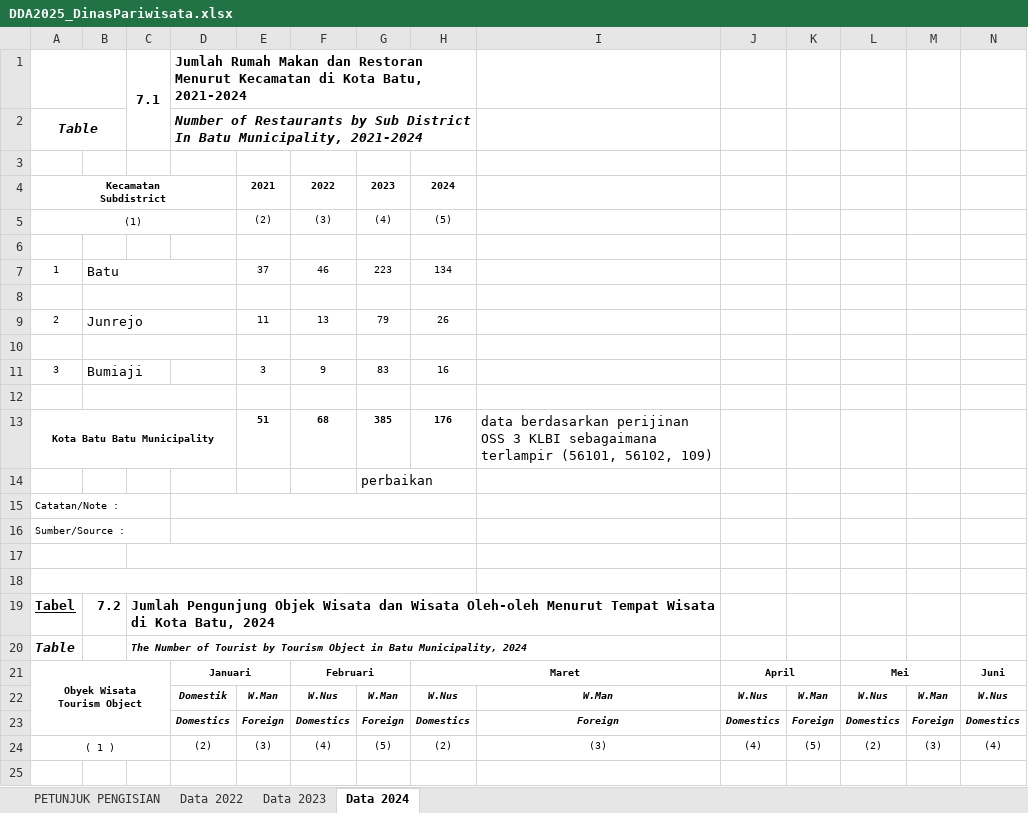
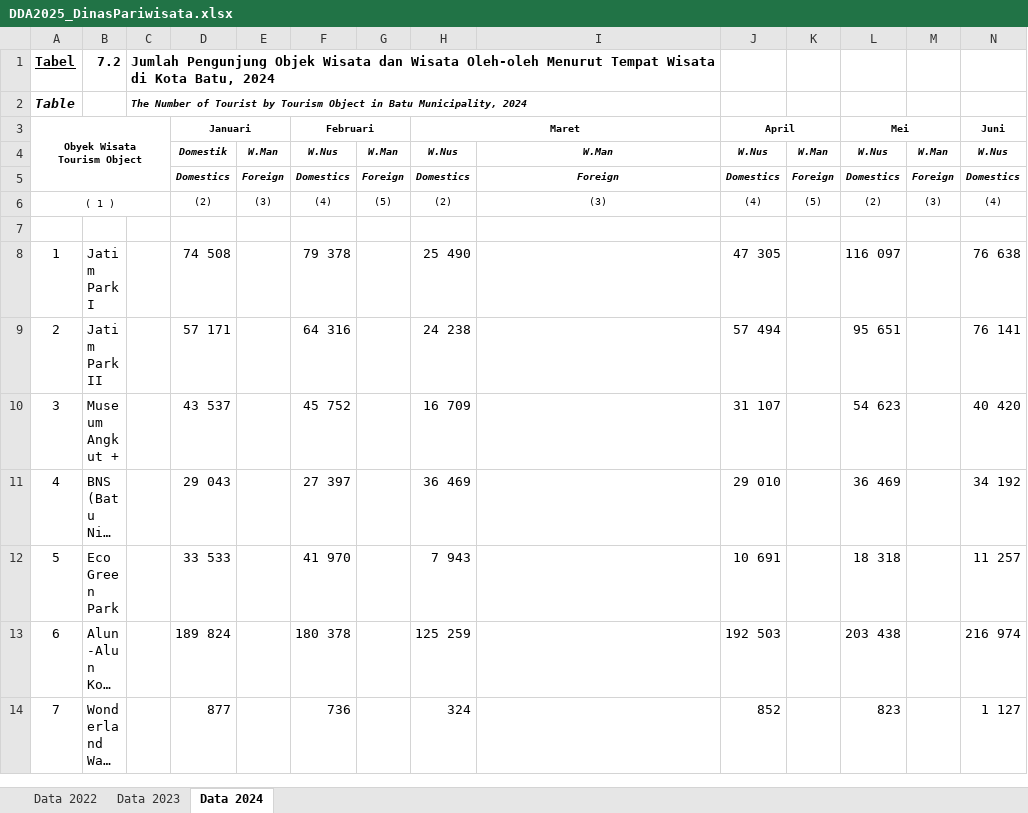
Before and after one commit to lutfiindraa/deploy, an Excel workbook: Kota_Batu_Tourism_Insight_Forecast_Engine/DDA2025_DinasPariwisata.xlsx, sheet Data 2024, drawn as a sheet; only a part is shown; the shorter side is filled out with more unchanged rows; long unchanged cells end in …; values as stored, in another font and other column widths than the file's, no borders; charts and pictures not drawn; rows hold the shown columns only; ↵ is a line break in a cell; the diff names each change by its address in the sheet, - before the commit and + after, or states it on an @@ line.

```diff
--- a/Kota_Batu_Tourism_Insight_Forecast_Engine/DDA2025_DinasPariwisata.xlsx (sheet Data 2024)
+++ b/Kota_Batu_Tourism_Insight_Forecast_Engine/DDA2025_DinasPariwisata.xlsx (sheet Data 2024)
-sheet tab: PETUNJUK PENGISIAN
-row 1:  |  | 7.1 | Jumlah Rumah Makan dan Restoran Menurut Kecamatan di Kota Batu, 2021-2024
-row 2: Table |  |  | Number of Restaurants by Sub District In Batu Municipality, 2021-2024
-row 3: (empty)
-row 4: Kecamatan ↵ Subdistrict |  |  |  | 2021 | 2022 | 2023 | 2024
-row 5: (1) |  |  |  | (2) | (3) | (4) | (5)
-row 6: (empty)
-row 7: 1 | Batu |  |  | 37 | 46 | 223 | 134
-row 8: (empty)
-row 9: 2 | Junrejo |  |  | 11 | 13 | 79 | 26
-row 10: (empty)
-row 11: 3 | Bumiaji |  |  | 3 | 9 | 83 | 16
-row 12: (empty)
-row 13: Kota Batu Batu Municipality |  |  |  | 51 | 68 | 385 | 176 | data berdasarkan perijinan OSS 3 KLBI sebagaimana terlampir (56101, 56102, 109)
-row 14:  |  |  |  |  |  | perbaikan
-row 15: Catatan/Note :
-row 16: Sumber/Source :
-row 17: (empty)
-row 18: (empty)
```
Also changed, not shown: sheet Data 2023, sheet Data 2022, formulas that keep their value, charts or pictures, 3 other files.
